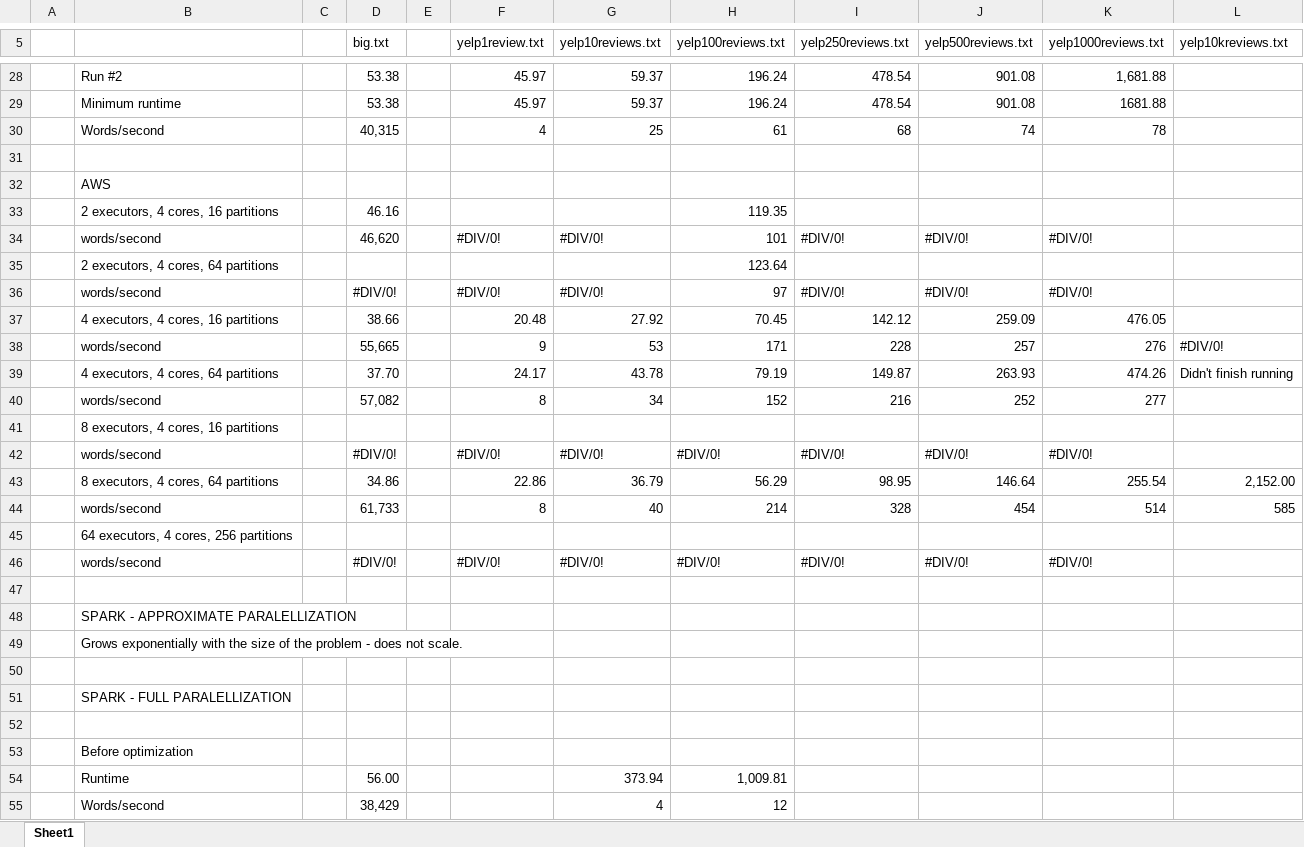
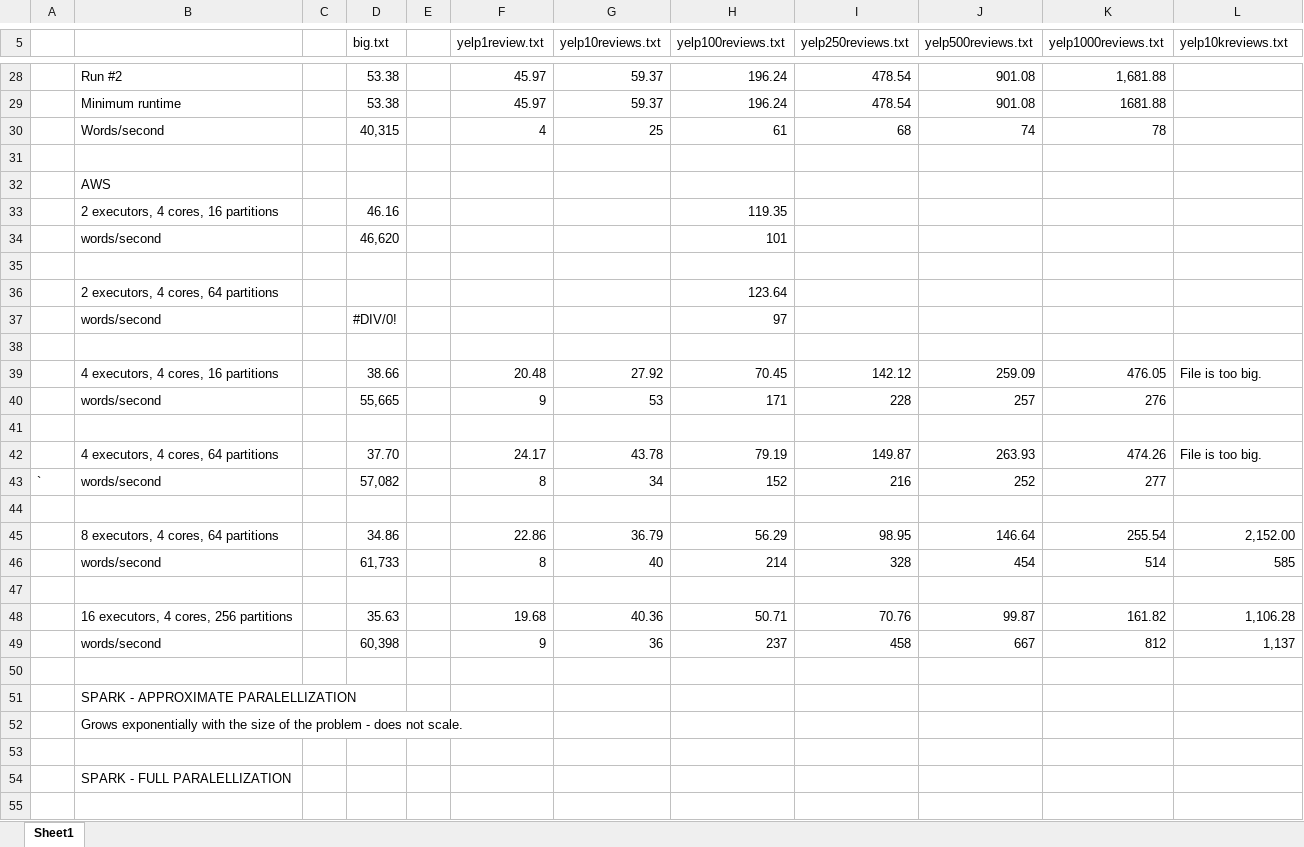
Before and after one commit to andy-wagner/spark-n-spell, an Excel workbook: gioia/code/runtime.xlsx, sheet Sheet1, drawn as a sheet; only a part is shown, gaps mark what is left out; the shorter side is filled out with more unchanged rows; values as stored, in another font and other column widths than the file's, no cell formats; removed rows and columns are numbered as before the commit, all else as after; the diff covers the shown part only; the diff names each change by its address in the sheet, - before the commit and + after, or states it on an @@ line.

```diff
--- a/gioia/code/runtime.xlsx (sheet Sheet1)
+++ b/gioia/code/runtime.xlsx (sheet Sheet1)
+row 34:  | words/second |  | 46,620 |  |  |  | 101
-row 35:  | words/second |  | 46,620 |  | #DIV/0! | #DIV/0! | 101 | #DIV/0! | #DIV/0! | #DIV/0!
+row 35: (empty)
+row 37:  | words/second |  | #DIV/0! |  |  |  | 97
-row 38:  | words/second |  | #DIV/0! |  | #DIV/0! | #DIV/0! | 97 | #DIV/0! | #DIV/0! | #DIV/0!
+row 38: (empty)
-L39 (yelp10kreviews.txt): (empty)
+L39 (yelp10kreviews.txt): File is too big.
-L40 (yelp10kreviews.txt): #DIV/0!
+L40 (yelp10kreviews.txt): (empty)
+row 41: (empty)
-L42 (yelp10kreviews.txt): Didn't finish running
+L42 (yelp10kreviews.txt): File is too big.
-A43: (empty)
+A43: `
-B44: 8 executors, 4 cores, 16 partitions
+B44: (empty)
-row 42:  | words/second |  | #DIV/0! |  | #DIV/0! | #DIV/0! | #DIV/0! | #DIV/0! | #DIV/0! | #DIV/0!
-B47: 64 executors, 4 cores, 256 partitions
+B47: (empty)
-row 46:  | words/second |  | #DIV/0! |  | #DIV/0! | #DIV/0! | #DIV/0! | #DIV/0! | #DIV/0! | #DIV/0!
+row 48:  | 16 executors, 4 cores, 256 partitions |  | 35.63 |  | 19.68 | 40.36 | 50.71 | 70.76 | 99.87 | 161.82 | 1,106.28
+row 49:  | words/second |  | 60,398 |  | 9 | 36 | 237 | 458 | 667 | 812 | 1,137
```
Also changed, not shown: 6 added rows, 1 removed row and 14 edited cells elsewhere in this sheet, cell formats, formulas that keep their value, 17 other files.
